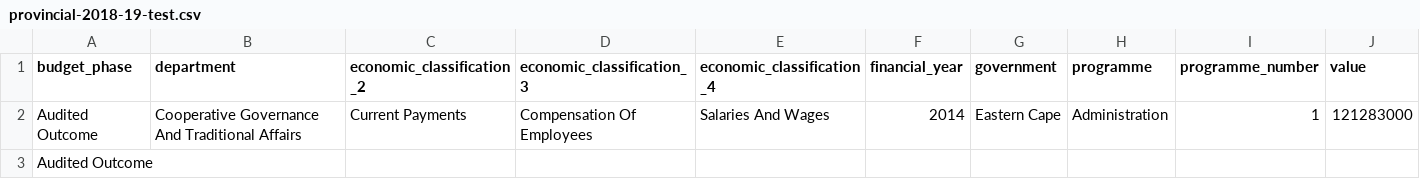
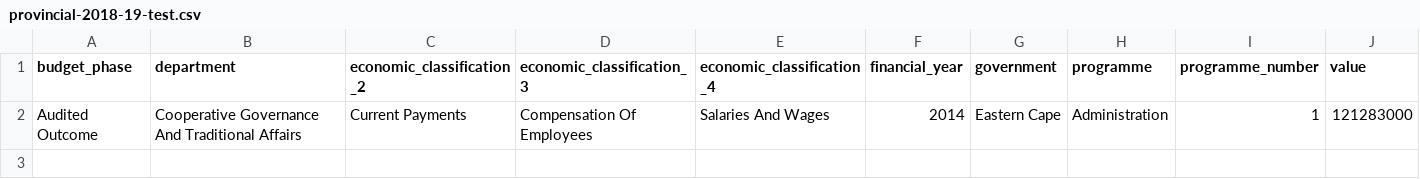
Before and after one commit to vulekamali/data-checks, a CSV file: epre-2018-19/provincial-2018-19-test.csv, drawn as a sheet.

Commit message:
Add files via upload

```diff
--- a/epre-2018-19/provincial-2018-19-test.csv
+++ b/epre-2018-19/provincial-2018-19-test.csv
@@ -2,2 +2 @@ budget_phase,department,economic_classification_2,economic_classification_3,econ
 Audited Outcome,Cooperative Governance And Traditional Affairs,Current Payments,Compensation Of Employees,Salaries And Wages,2014,Eastern Cape,Administration,1,121283000
-Audited Outcome,,,,,,,,,
```
